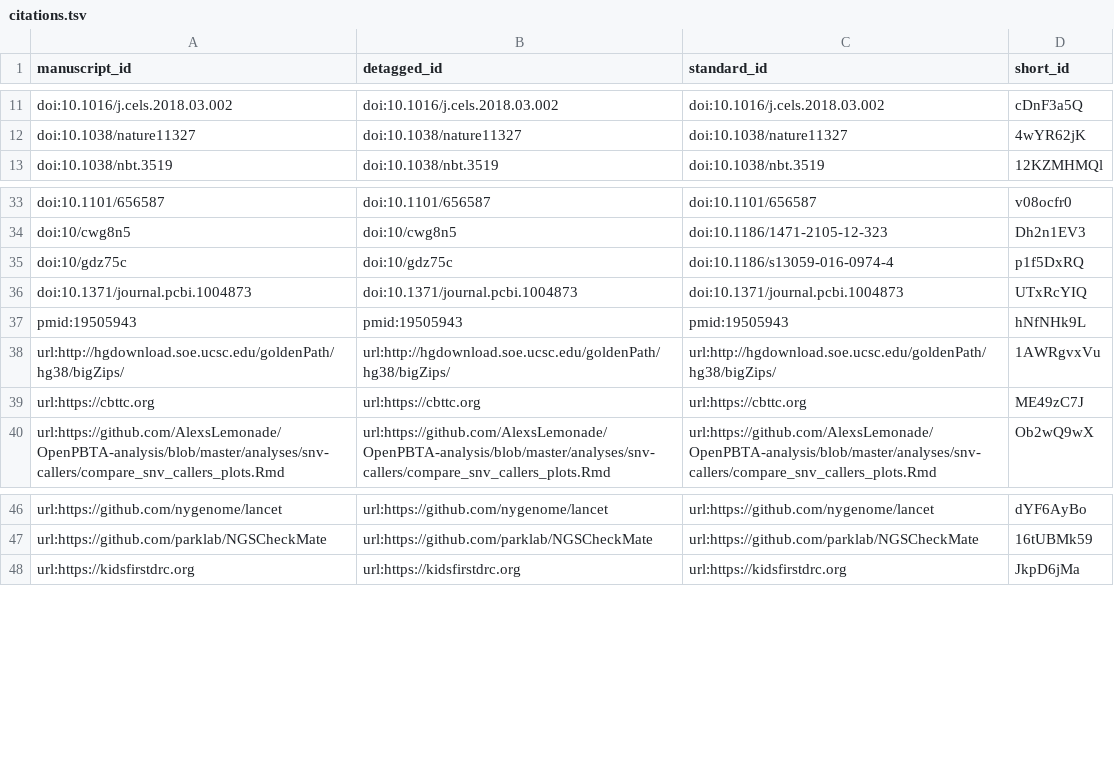
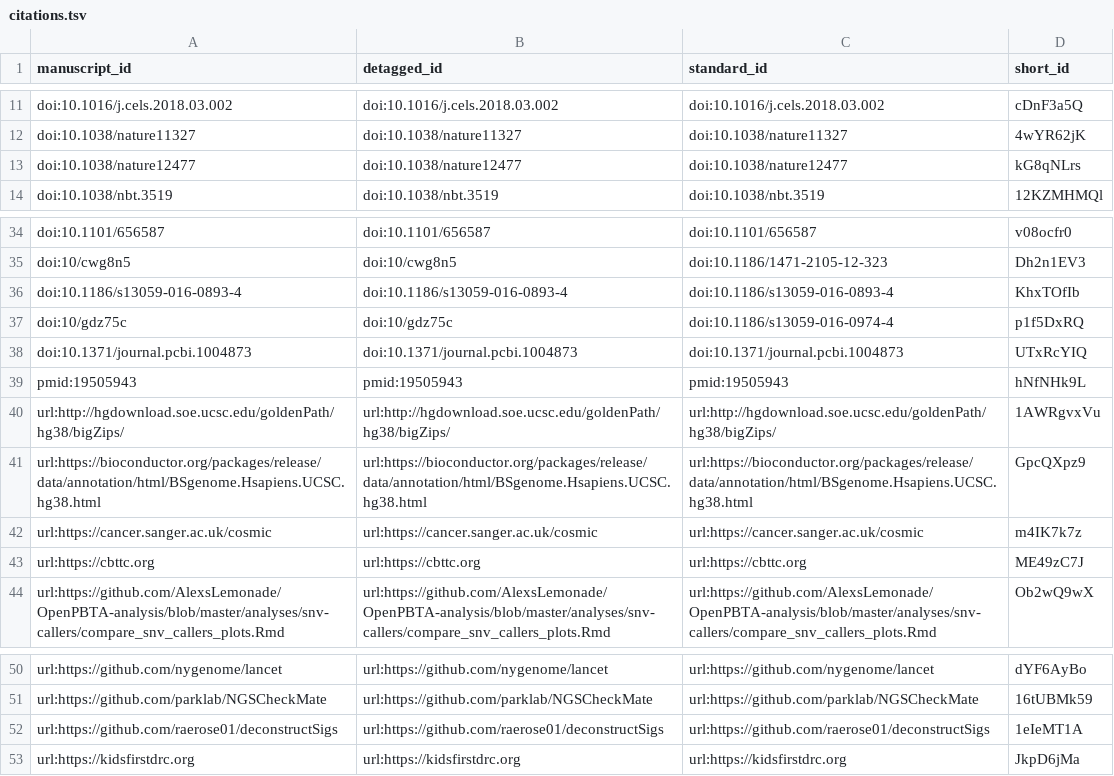
Before and after one commit to AlexsLemonade/OpenPBTA-manuscript, a TSV file: citations.tsv, drawn as a sheet; only a part is shown, gaps mark what is left out; the diff names each change by its address in the sheet, - before the commit and + after, or states it on an @@ line.

Commit message:
Mutational Signatures Methods (#68)
This build is based on
https://github.com/AlexsLemonade/OpenPBTA-manuscript/commit/8890abf5cee74d0961095ea166712e4e82dcdd0d.

This commit was created by the following Travis CI build and job:
https://travis-ci.com/AlexsLemonade/OpenPBTA-manuscript/builds/143454627
https://travis-ci.com/AlexsLemonade/OpenPBTA-manuscript/jobs/273235306

[ci skip]

The full commit message that triggered this build is copied below:

Mutational Signatures Methods (#68)

* A start on the mutational signatures paragraph

* Wording edits

* I did something moderately janky but it does work

* Revert "I did something moderately janky but it does work"

This reverts commit c6933fec983b666d36745b44fa42118da1012362.

* Add a mostly working equation

* Mix up the sentence structure more.

* Add extra line

* Get rid of extraneous slashes

* incorporate @cgreene wording changes

* Update content/03.methods.md

Co-Authored-By: Casey Greene <cgreene@users.noreply.github.com>

Co-authored-by: Casey Greene <cgreene@users.noreply.github.com>

```diff
--- a/citations.tsv
+++ b/citations.tsv
+row 13: doi:10.1038/nature12477 | doi:10.1038/nature12477 | doi:10.1038/nature12477 | kG8qNLrs
+row 36: doi:10.1186/s13059-016-0893-4 | doi:10.1186/s13059-016-0893-4 | doi:10.1186/s13059-016-0893-4 | KhxTOfIb
+row 41: url:https://bioconductor.org/packages/release/data/annotation/html/BSgenome.Hsapiens.UCSC.hg38.html | url:https://bioconductor.org/packages/release/data/annotation/html/BSgenome.Hsapiens.UCSC.hg38.html | url:https://bioconductor.org/packages/release/data/annotation/html/BSgenome.Hsapiens.UCSC.hg38.html | GpcQXpz9
+row 42: url:https://cancer.sanger.ac.uk/cosmic | url:https://cancer.sanger.ac.uk/cosmic | url:https://cancer.sanger.ac.uk/cosmic | m4IK7k7z
+row 52: url:https://github.com/raerose01/deconstructSigs | url:https://github.com/raerose01/deconstructSigs | url:https://github.com/raerose01/deconstructSigs | 1eIeMT1A
```
Also changed, not shown: 5 other files.
